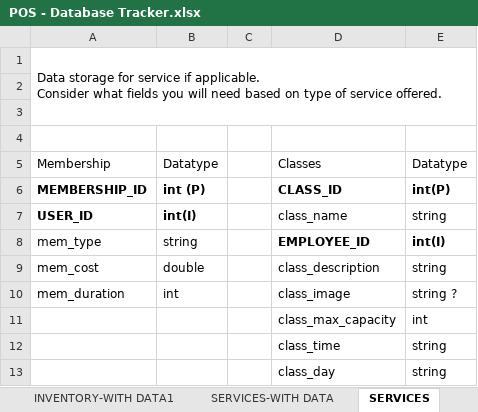
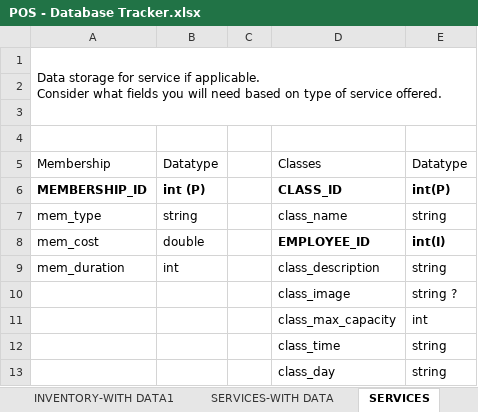
Before and after one commit to charlieolinsky/PowerHousePhitness, an Excel workbook: docs/Database Tables Outlines/POS - Database Tracker.xlsx, sheet SERVICES, drawn as a sheet; values as stored, in another font and other column widths than the file's, no borders; table styles not drawn; removed rows and columns are numbered as before the commit, all else as after; the diff names each change by its address in the sheet, - before the commit and + after, or states it on an @@ line.

```diff
--- a/docs/Database Tables Outlines/POS - Database Tracker.xlsx (sheet SERVICES)
+++ b/docs/Database Tables Outlines/POS - Database Tracker.xlsx (sheet SERVICES)
-row 7: USER_ID | int(I) |  | class_name | string
-D7: EMPLOYEE_ID
+D7: class_name
-D7:E7 bold: on
+D7:E7 bold: off
-E7: int(I)
+E7: string
-D8: class_description
+D8: EMPLOYEE_ID
-D8:E8 bold: off
+D8:E8 bold: on
-E8: string
+E8: int(I)
-D9: class_image
+D9: class_description
-E9: string ?
+E9: string
+row 10:  |  |  | class_image | string ?
```
Also changed, not shown: sheet USERS, sheet SHOPPING CART, sheet PRODUCTS, sheet VENDORS, other sheet tabs.
